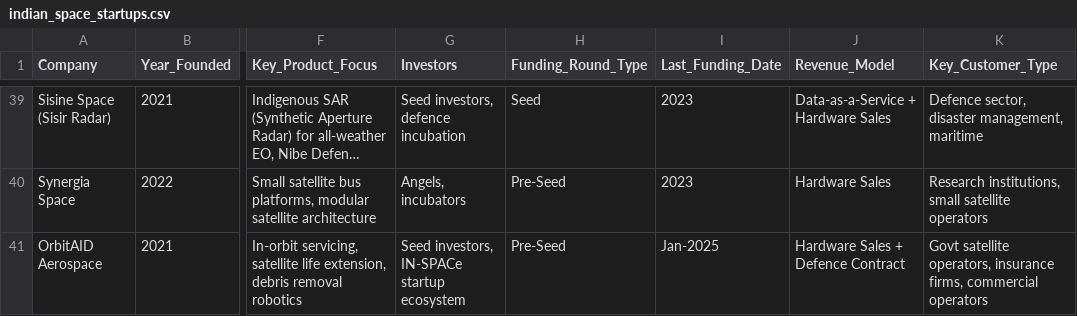
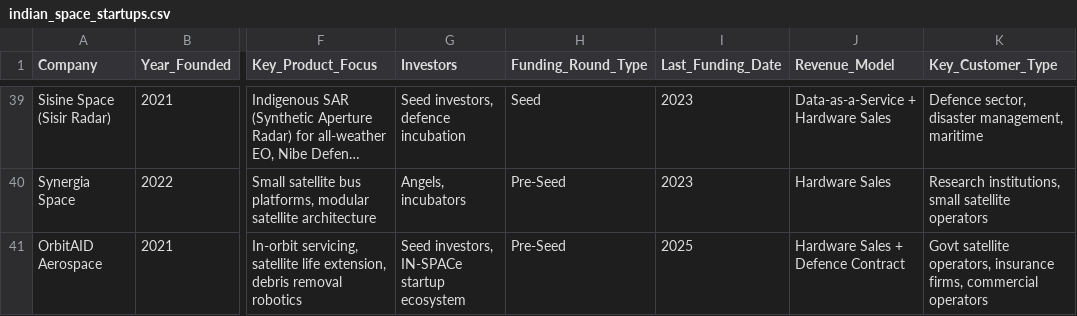
Before and after one commit to hiyashah2/indian-newspace-market-intelligence, a CSV file: data/indian_space_startups.csv, drawn as a sheet; only a part is shown, gaps mark what is left out; long unchanged cells end in …; the diff covers the shown part only; the diff names each change by its address in the sheet, - before the commit and + after, or states it on an @@ line.

Commit message:
Update: Verified 2026 funding data and added automated update script

```diff
--- a/data/indian_space_startups.csv
+++ b/data/indian_space_startups.csv
-I41 (Last_Funding_Date): Jan-2025
+I41 (Last_Funding_Date): 2025
```
Also changed, not shown: 13 edited cells elsewhere in this file.
